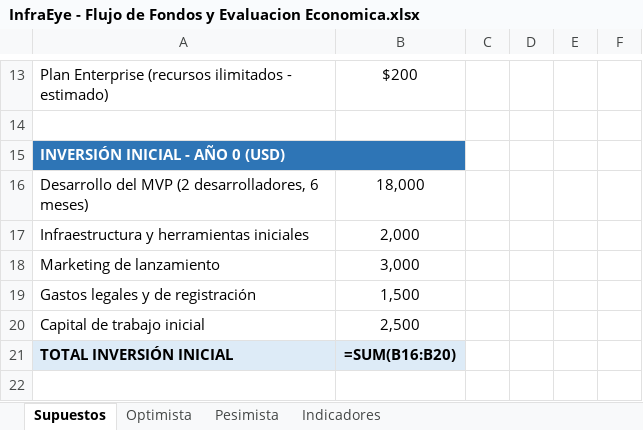
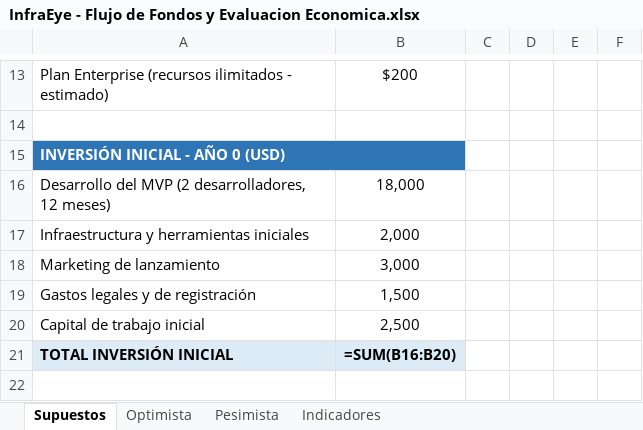
Before and after one commit to IgnacioRodriguezCos/infraeye-web, an Excel workbook: UADE_PFI_Template-develop/Plan de Negocios/InfraEye - Flujo de Fondos y Evaluacion Economica.xlsx, sheet Supuestos, drawn as a sheet; only a part is shown, gaps mark what is left out; values as stored, in another font and other column widths than the file's, no borders; formulas without a stored value are shown as written; the diff names each change by its address in the sheet, - before the commit and + after, or states it on an @@ line.

Commit message:
Rehacer evaluacion economica (WACC 17%, escenario neutral + sensibilidad) y correcciones de rubrica: generacion vs aplicacion de Terraform, ahorro como potencial no medido, criterio de aceptacion ML y sesgo de dominio, seguridad IAM/auditoria, nueva imagen de Gantt

```diff
--- a/UADE_PFI_Template-develop/Plan de Negocios/InfraEye - Flujo de Fondos y Evaluacion Economica.xlsx (sheet Supuestos)
+++ b/UADE_PFI_Template-develop/Plan de Negocios/InfraEye - Flujo de Fondos y Evaluacion Economica.xlsx (sheet Supuestos)
-A16: …(2 desarrolladores, 6 meses)
+A16: …(2 desarrolladores, 12 meses)
```
Also changed, not shown: 8 other files.
